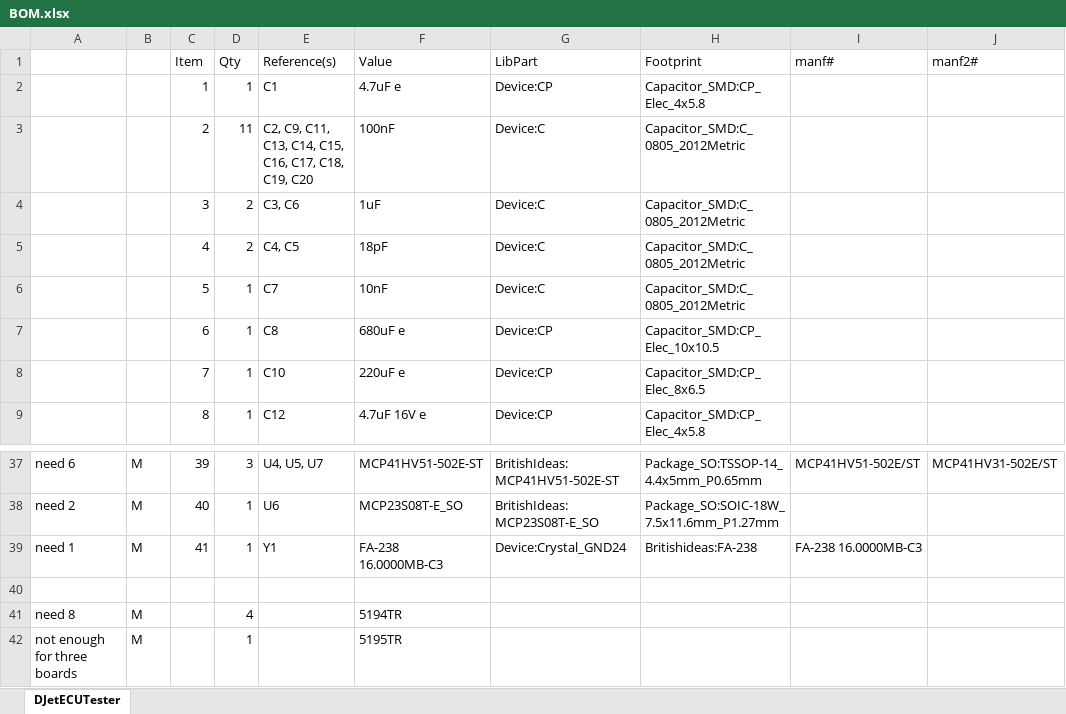
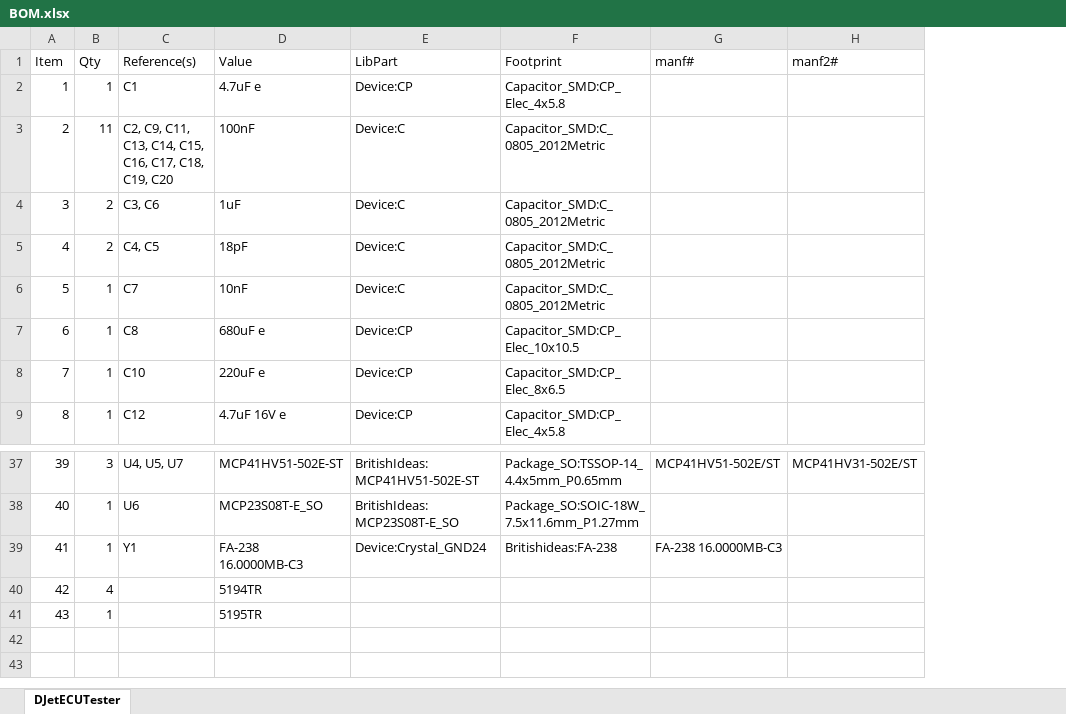
Before and after one commit to ajayre/djetecutesterv2, an Excel workbook: DJet ECU Tester/PCB/DJetECUTester/BOM.xlsx, sheet DJetECUTester, drawn as a sheet; only a part is shown, gaps mark what is left out; values as stored, in another font and other column widths than the file's, no borders; removed rows and columns are numbered as before the commit, all else as after; the diff names each change by its address in the sheet, - before the commit and + after, or states it on an @@ line.

```diff
--- a/DJet ECU Tester/PCB/DJetECUTester/BOM.xlsx (sheet DJetECUTester)
+++ b/DJet ECU Tester/PCB/DJetECUTester/BOM.xlsx (sheet DJetECUTester)
-column A, rows 37-39: need 6 | need 2 | need 1; rows 41-42: need 8 | not enough for three boards
-column B, rows 37-39: all M; rows 41-42: M | M
-row 40: (empty)
-A40 (Item): (empty)
+A40 (Item): 42
-A41 (Item): (empty)
+A41 (Item): 43
```
Also changed, not shown: 17 other files.
